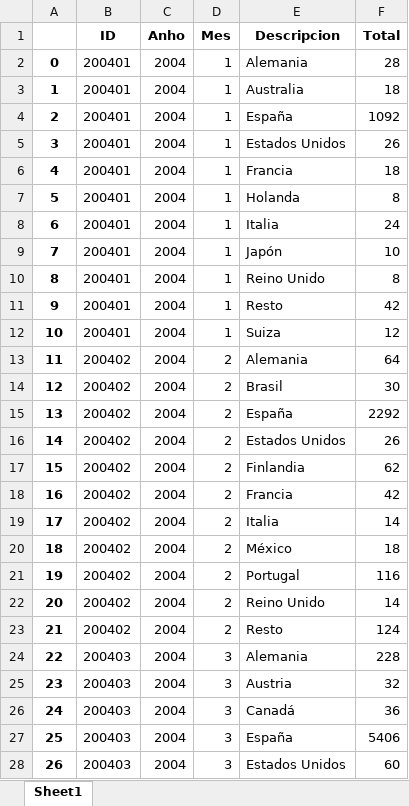
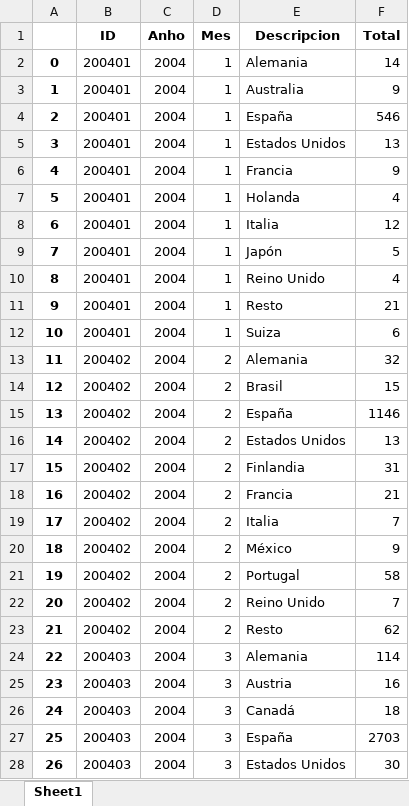
Before and after one commit to spudnik99/CaminoAwait, an Excel workbook: Data/Excel_Long/camino_countries_long.xlsx, sheet Sheet1, drawn as a sheet; only a part is shown; values as stored, in another font and other column widths than the file's, no borders; the diff covers the shown part only; the diff names each change by its address in the sheet, - before the commit and + after, or states it on an @@ line.

```diff
--- a/Data/Excel_Long/camino_countries_long.xlsx (sheet Sheet1)
+++ b/Data/Excel_Long/camino_countries_long.xlsx (sheet Sheet1)
-F2 (Total): 28
+F2 (Total): 14
-F3 (Total): 18
+F3 (Total): 9
-F4 (Total): 1092
+F4 (Total): 546
-F5 (Total): 26
+F5 (Total): 13
-F6 (Total): 18
+F6 (Total): 9
-F7 (Total): 8
+F7 (Total): 4
-F8 (Total): 24
+F8 (Total): 12
-F9 (Total): 10
+F9 (Total): 5
-F10 (Total): 8
+F10 (Total): 4
-F11 (Total): 42
+F11 (Total): 21
-F12 (Total): 12
+F12 (Total): 6
-F13 (Total): 64
+F13 (Total): 32
-F14 (Total): 30
+F14 (Total): 15
-F15 (Total): 2292
+F15 (Total): 1146
-F16 (Total): 26
+F16 (Total): 13
-F17 (Total): 62
+F17 (Total): 31
-F18 (Total): 42
+F18 (Total): 21
-F19 (Total): 14
+F19 (Total): 7
-F20 (Total): 18
+F20 (Total): 9
-F21 (Total): 116
+F21 (Total): 58
-F22 (Total): 14
+F22 (Total): 7
-F23 (Total): 124
+F23 (Total): 62
-F24 (Total): 228
+F24 (Total): 114
-F25 (Total): 32
+F25 (Total): 16
-F26 (Total): 36
+F26 (Total): 18
-F27 (Total): 5406
+F27 (Total): 2703
-F28 (Total): 60
+F28 (Total): 30
```
Also changed, not shown: 21 added rows and 468 edited cells elsewhere in this sheet, Data/Excel_Long/camino_autonomous_comm_long.xlsx, Data/Excel_Long/camino_origin_long.xlsx, 52 other files.
